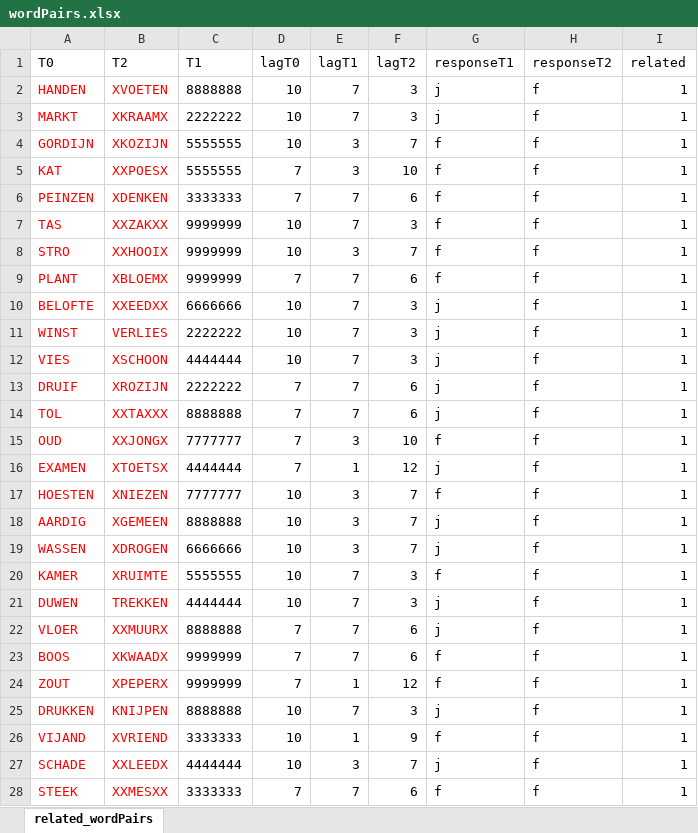
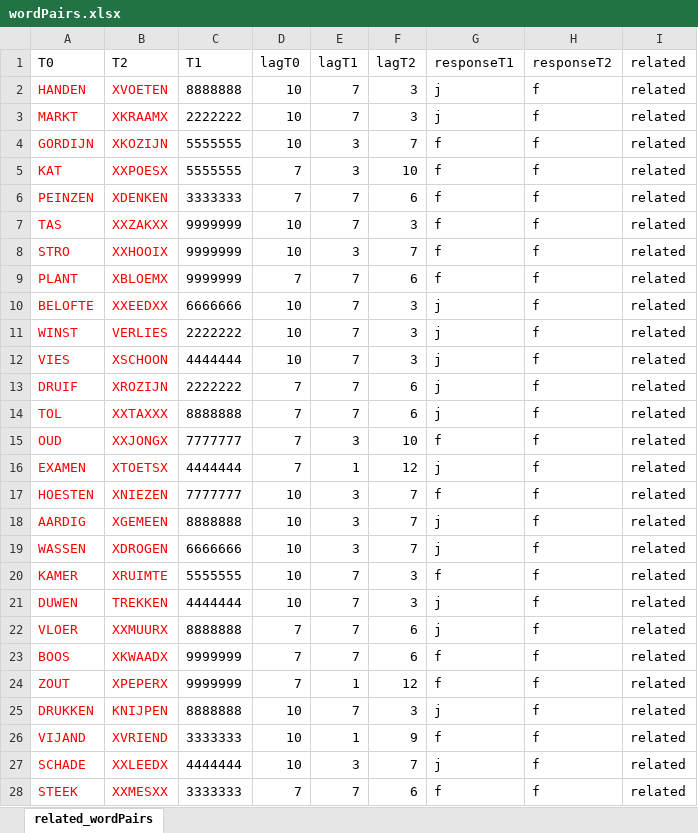
Before and after one commit to ugpavlov/Luck1996_presentationCode, an Excel workbook: languages/Dutch/wordPairs.xlsx, sheet related_wordPairs, drawn as a sheet; only a part is shown; values as stored, in another font and other column widths than the file's, no borders; the diff covers the shown part only; the diff names each change by its address in the sheet, - before the commit and + after, or states it on an @@ line.

Commit message:
Restore 'related' triggers

```diff
--- a/languages/Dutch/wordPairs.xlsx (sheet related_wordPairs)
+++ b/languages/Dutch/wordPairs.xlsx (sheet related_wordPairs)
-I2:I28 (related): 1
+I2:I28 (related): related
```
Also changed, not shown: 693 edited cells elsewhere in this sheet, languages/es/wordPairs.xlsx, 2 other files.
